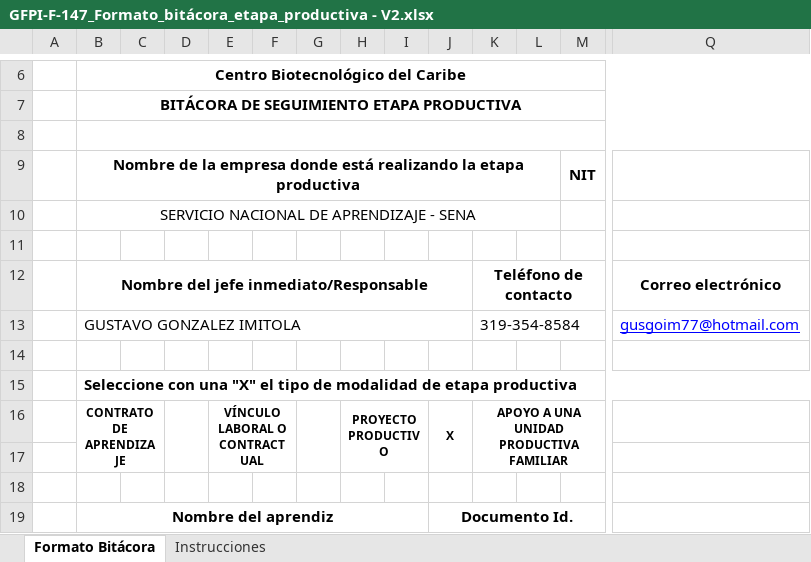
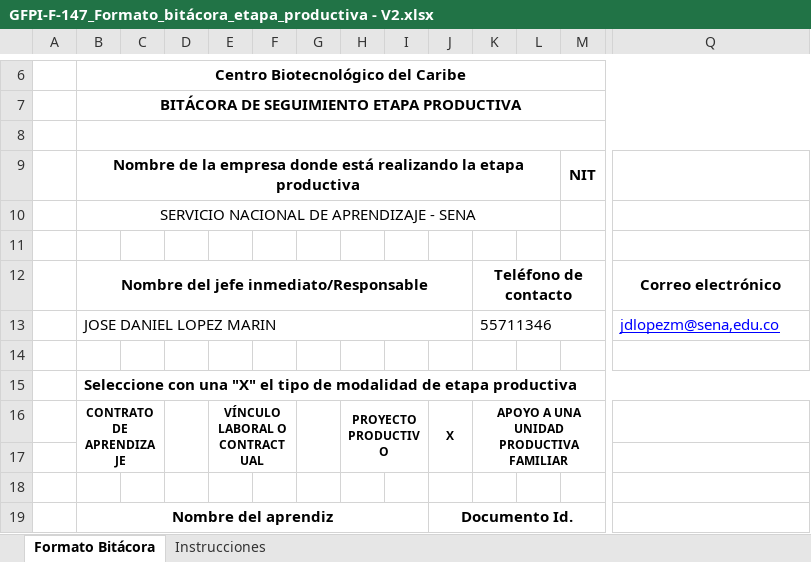
Before and after one commit to luchompi/Stocket, an Excel workbook: docs/GFPI-F-147_Formato_bitácora_etapa_productiva - V2.xlsx, sheet Formato Bitácora, drawn as a sheet; only a part is shown, gaps mark what is left out; values as stored, in another font and other column widths than the file's, no borders; charts and pictures not drawn; removed rows and columns are numbered as before the commit, all else as after; rows hold the shown columns only; the diff names each change by its address in the sheet, - before the commit and + after, or states it on an @@ line.

Commit message:
docs(Ver. 1.6.1.0): 📚 Stocket - docs:
Se han actualizado las bitácoras de seguimiento

```diff
--- a/docs/GFPI-F-147_Formato_bitácora_etapa_productiva - V2.xlsx (sheet Formato Bitácora)
+++ b/docs/GFPI-F-147_Formato_bitácora_etapa_productiva - V2.xlsx (sheet Formato Bitácora)
-row 13:  | GUSTAVO GONZALEZ IMITOLA |  |  |  |  |  |  |  |  | 319-354-8584 |  |  | gusgoim77@hotmail.com
+row 13:  | JOSE DANIEL LOPEZ MARIN |  |  |  |  |  |  |  |  | 55711346 |  |  | jdlopezm@sena,edu.co
```
Also changed, not shown: 1 other file.
